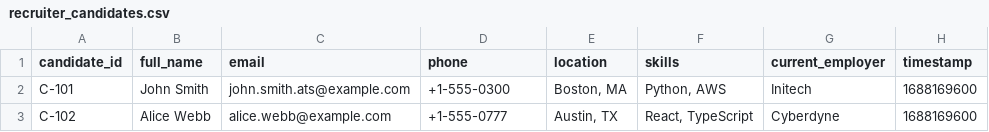
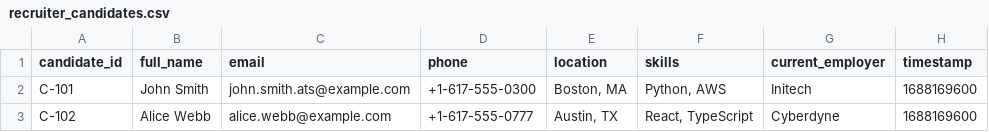
Before and after one commit to Srividya-Manikandan/Multi-Source-Candidate-Data-Transformer, a CSV file: sample_inputs/recruiter_candidates.csv, drawn as a sheet.

Commit message:
feat: complete candidate data transformer pipeline with explainability and HTML reporting

```diff
--- a/sample_inputs/recruiter_candidates.csv
+++ b/sample_inputs/recruiter_candidates.csv
@@ -1,3 +1,3 @@
 candidate_id,full_name,email,phone,location,skills,current_employer,timestamp
-C-101,John Smith,john.smith.ats@example.com,+1-555-0300,"Boston, MA","Python, AWS",Initech,1688169600
-C-102,Alice Webb,alice.webb@example.com,+1-555-0777,"Austin, TX","React, TypeScript",Cyberdyne,1688169600
+C-101,John Smith,john.smith.ats@example.com,+1-617-555-0300,"Boston, MA","Python, AWS",Initech,1688169600
+C-102,Alice Webb,alice.webb@example.com,+1-617-555-0777,"Austin, TX","React, TypeScript",Cyberdyne,1688169600
```
Also changed, not shown: 31 other files.
